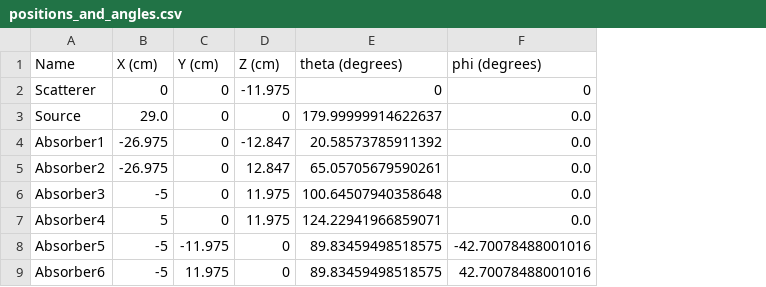
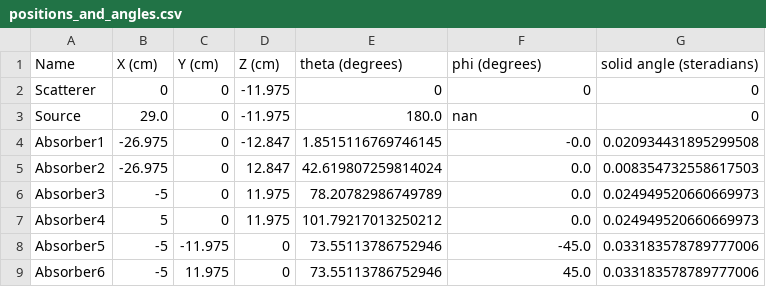
Before and after one commit to pranavpage/megalib_sim, a CSV file: positions_and_angles.csv, drawn as a sheet; the diff names each change by its address in the sheet, - before the commit and + after, or states it on an @@ line.

```diff
--- a/positions_and_angles.csv
+++ b/positions_and_angles.csv
+column G (solid angle (steradians)), rows 2-9: 0 | 0 | 0.020934431895299508 | 0.008354732558617503 | 0.024949520660669973 | 0.024949520660669973 | 0.033183578789777006 | 0.033183578789777006
-D3 (Z (cm)): 0
+D3 (Z (cm)): -11.975
-E3 (theta (degrees)): 179.99999914622637
+E3 (theta (degrees)): 180.0
-F3 (phi (degrees)): 0.0
+F3 (phi (degrees)): nan
-E4 (theta (degrees)): 20.58573785911392
+E4 (theta (degrees)): 1.8515116769746145
-F4 (phi (degrees)): 0.0
+F4 (phi (degrees)): -0.0
-E5 (theta (degrees)): 65.05705679590261
+E5 (theta (degrees)): 42.619807259814024
-E6 (theta (degrees)): 100.64507940358648
+E6 (theta (degrees)): 78.20782986749789
-E7 (theta (degrees)): 124.22941966859071
+E7 (theta (degrees)): 101.79217013250212
-E8:E9 (theta (degrees)): 89.83459498518575
+E8:E9 (theta (degrees)): 73.55113786752946
-F8 (phi (degrees)): -42.70078488001016
+F8 (phi (degrees)): -45.0
-F9 (phi (degrees)): 42.70078488001016
+F9 (phi (degrees)): 45.0
```
Also changed, not shown: 7 other files.
